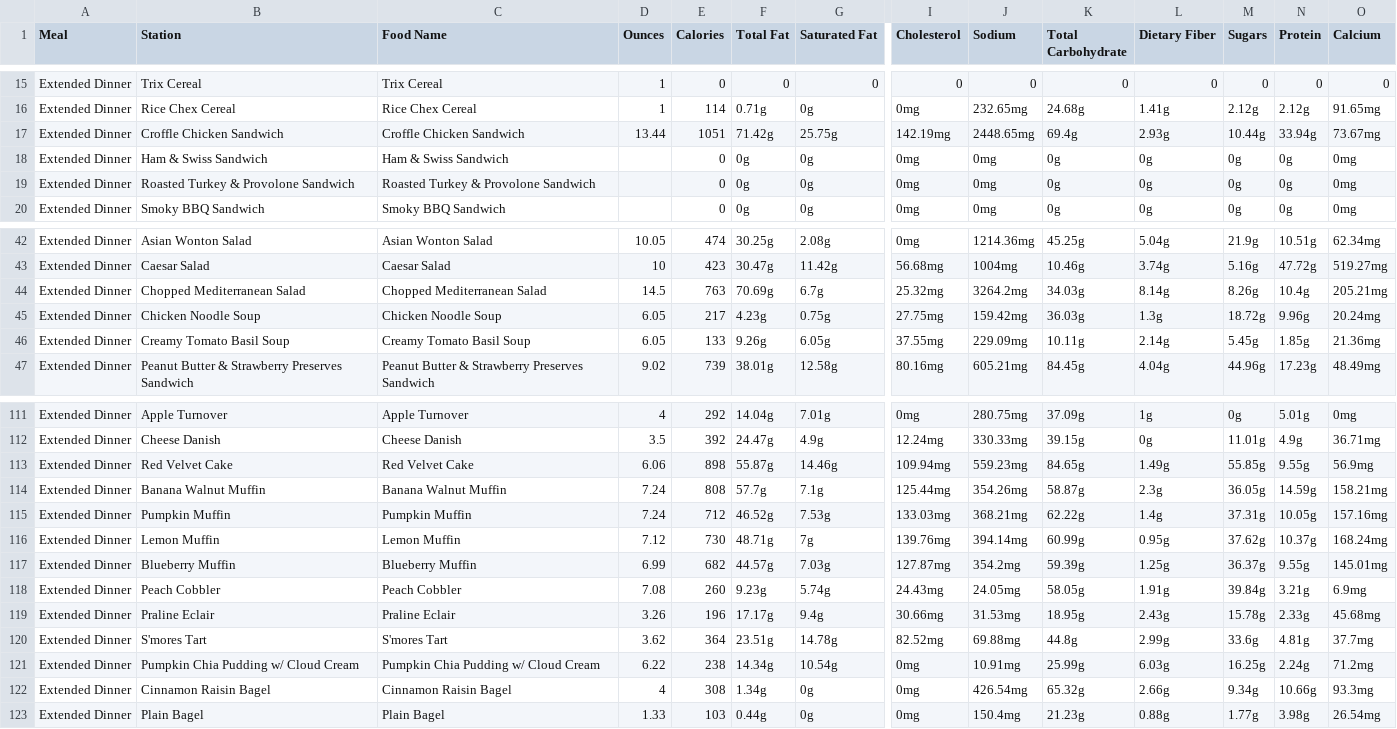
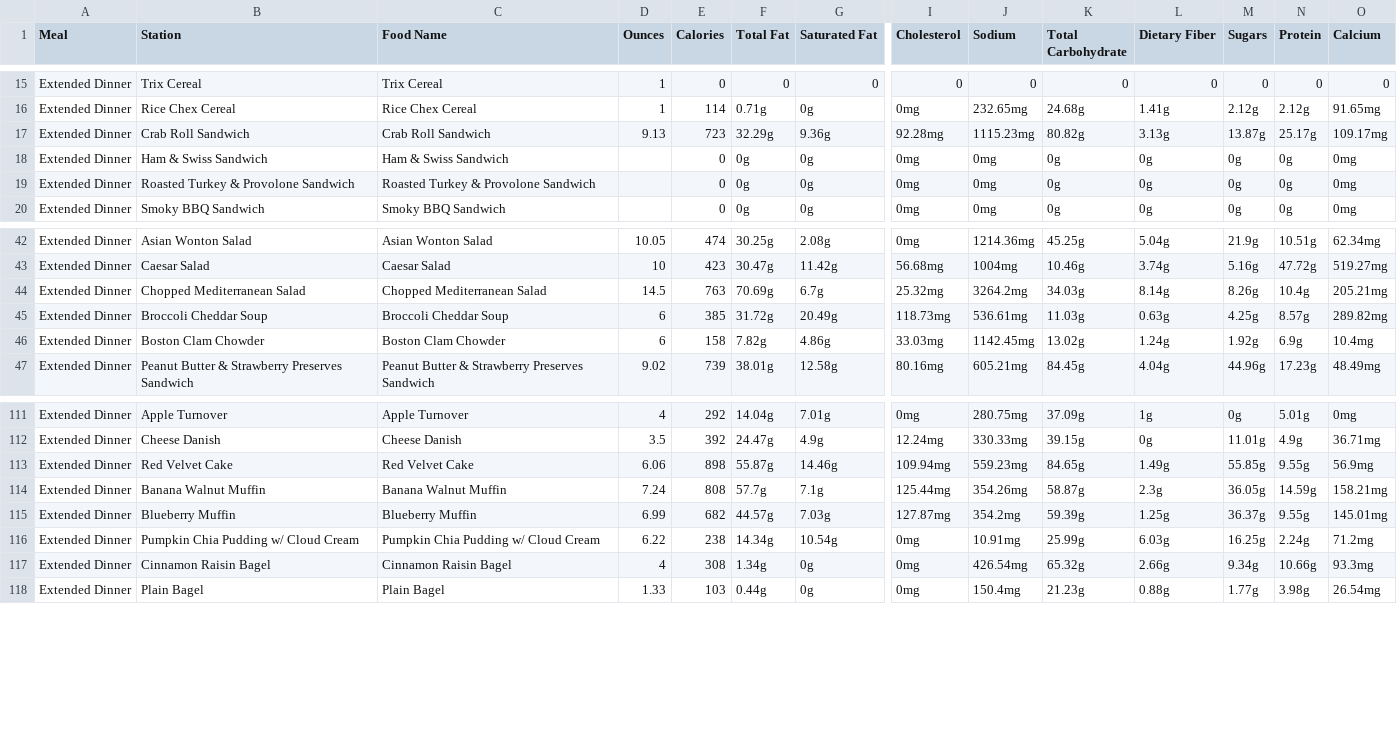
Before and after one commit to rishiprasad117-art/Bcal-UCLA, a CSV file: data/raw/ucla_bruin_cafe_nutrition_final.csv, drawn as a sheet; only a part is shown, gaps mark what is left out; removed rows and columns are numbered as before the commit, all else as after; rows hold the shown columns only; the diff covers the shown part only; the diff names each change by its address in the sheet, - before the commit and + after, or states it on an @@ line.

```diff
--- a/data/raw/ucla_bruin_cafe_nutrition_final.csv
+++ b/data/raw/ucla_bruin_cafe_nutrition_final.csv
-B17 (Station): Croffle Chicken Sandwich
+B17 (Station): Crab Roll Sandwich
-C17 (Food Name): Croffle Chicken Sandwich
+C17 (Food Name): Crab Roll Sandwich
-D17 (Ounces): 13.44
+D17 (Ounces): 9.13
-E17 (Calories): 1051
+E17 (Calories): 723
-F17 (Total Fat): 71.42g
+F17 (Total Fat): 32.29g
-G17 (Saturated Fat): 25.75g
+G17 (Saturated Fat): 9.36g
-I17 (Cholesterol): 142.19mg
+I17 (Cholesterol): 92.28mg
-J17 (Sodium): 2448.65mg
+J17 (Sodium): 1115.23mg
-K17 (Total Carbohydrate): 69.4g
+K17 (Total Carbohydrate): 80.82g
-L17 (Dietary Fiber): 2.93g
+L17 (Dietary Fiber): 3.13g
-M17 (Sugars): 10.44g
+M17 (Sugars): 13.87g
-N17 (Protein): 33.94g
+N17 (Protein): 25.17g
-O17 (Calcium): 73.67mg
+O17 (Calcium): 109.17mg
+row 45: Extended Dinner | Broccoli Cheddar Soup | Broccoli Cheddar Soup | 6 | 385 | 31.72g | 20.49g | 118.73mg | 536.61mg | 11.03g | 0.63g | 4.25g | 8.57g | 289.82mg
-B46 (Station): Chicken Noodle Soup
+B46 (Station): Boston Clam Chowder
-C46 (Food Name): Chicken Noodle Soup
+C46 (Food Name): Boston Clam Chowder
-D46 (Ounces): 6.05
+D46 (Ounces): 6
-E46 (Calories): 217
+E46 (Calories): 158
-F46 (Total Fat): 4.23g
+F46 (Total Fat): 7.82g
-G46 (Saturated Fat): 0.75g
+G46 (Saturated Fat): 4.86g
-I46 (Cholesterol): 27.75mg
+I46 (Cholesterol): 33.03mg
-J46 (Sodium): 159.42mg
+J46 (Sodium): 1142.45mg
-K46 (Total Carbohydrate): 36.03g
+K46 (Total Carbohydrate): 13.02g
-L46 (Dietary Fiber): 1.3g
+L46 (Dietary Fiber): 1.24g
-M46 (Sugars): 18.72g
+M46 (Sugars): 1.92g
-N46 (Protein): 9.96g
+N46 (Protein): 6.9g
-O46 (Calcium): 20.24mg
+O46 (Calcium): 10.4mg
-row 46: Extended Dinner | Creamy Tomato Basil Soup | Creamy Tomato Basil Soup | 6.05 | 133 | 9.26g | 6.05g | 37.55mg | 229.09mg | 10.11g | 2.14g | 5.45g | 1.85g | 21.36mg
-row 115: Extended Dinner | Pumpkin Muffin | Pumpkin Muffin | 7.24 | 712 | 46.52g | 7.53g | 133.03mg | 368.21mg | 62.22g | 1.4g | 37.31g | 10.05g | 157.16mg
-row 116: Extended Dinner | Lemon Muffin | Lemon Muffin | 7.12 | 730 | 48.71g | 7g | 139.76mg | 394.14mg | 60.99g | 0.95g | 37.62g | 10.37g | 168.24mg
-row 118: Extended Dinner | Peach Cobbler | Peach Cobbler | 7.08 | 260 | 9.23g | 5.74g | 24.43mg | 24.05mg | 58.05g | 1.91g | 39.84g | 3.21g | 6.9mg
-row 119: Extended Dinner | Praline Eclair | Praline Eclair | 3.26 | 196 | 17.17g | 9.4g | 30.66mg | 31.53mg | 18.95g | 2.43g | 15.78g | 2.33g | 45.68mg
-row 120: Extended Dinner | S'mores Tart | S'mores Tart | 3.62 | 364 | 23.51g | 14.78g | 82.52mg | 69.88mg | 44.8g | 2.99g | 33.6g | 4.81g | 37.7mg
```
Also changed, not shown: 7 edited cells elsewhere in this file, data/daily_menu.csv, data/food_tags.csv, 8 other files.
